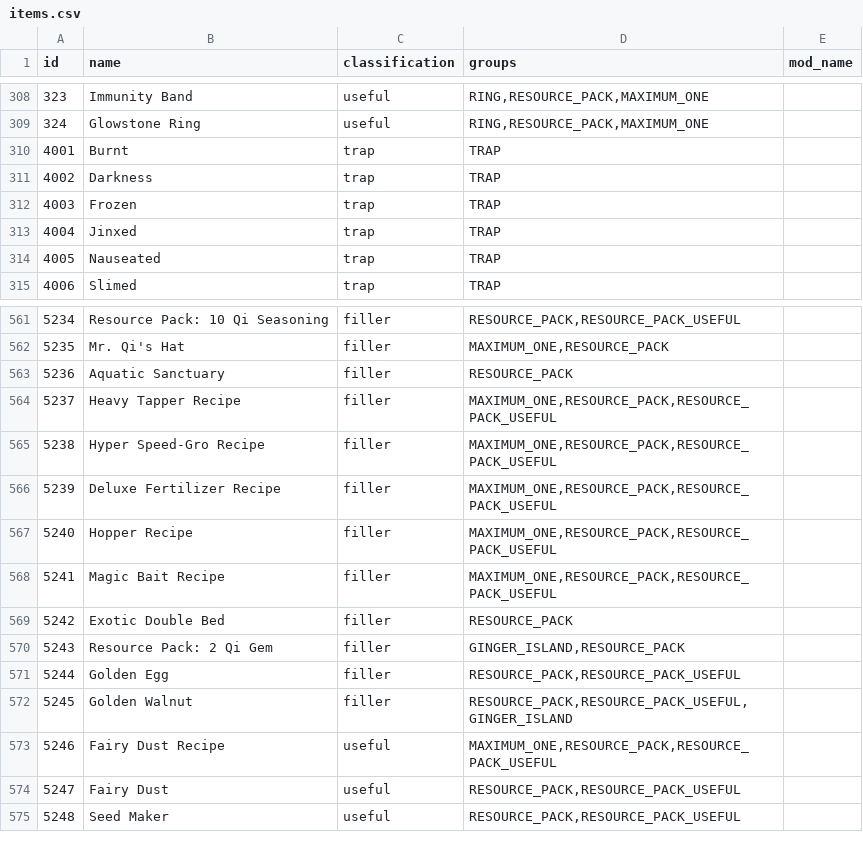
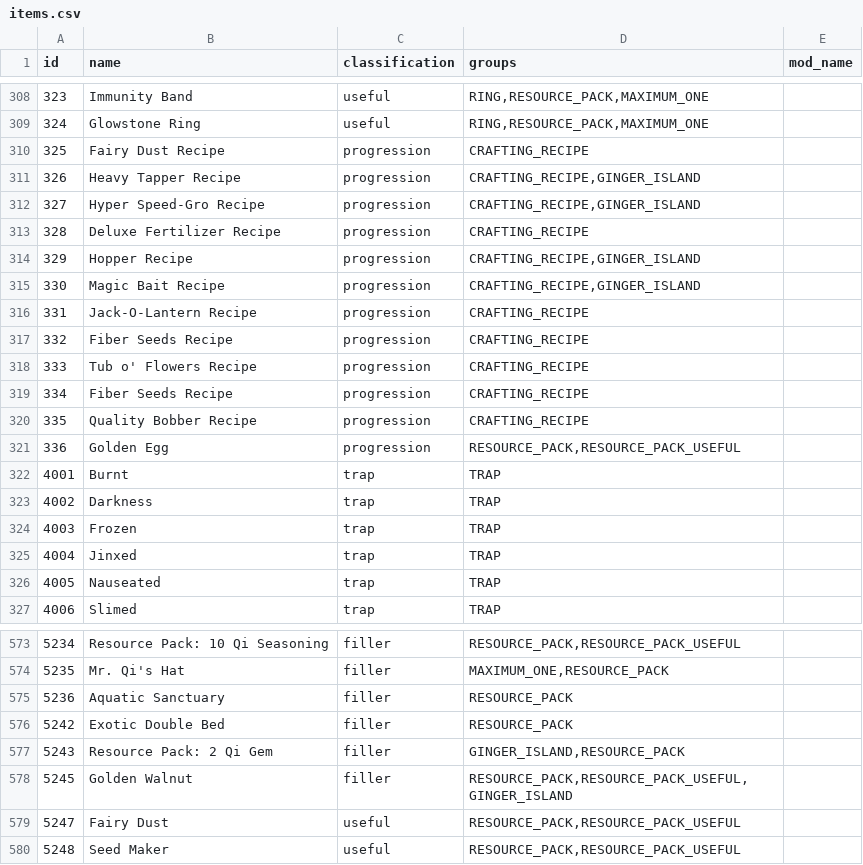
Before and after one commit to EmilyV99/Archipelago, a CSV file: worlds/stardew_valley/data/items.csv, drawn as a sheet; only a part is shown, gaps mark what is left out; the diff covers the shown part only.

```diff
--- a/worlds/stardew_valley/data/items.csv
+++ b/worlds/stardew_valley/data/items.csv
@@ -309,2 +309,14 @@ id,name,classification,groups,mod_name
 324,Glowstone Ring,useful,"RING,RESOURCE_PACK,MAXIMUM_ONE"
+325,Fairy Dust Recipe,progression,"CRAFTING_RECIPE",
+326,Heavy Tapper Recipe,progression,"CRAFTING_RECIPE,GINGER_ISLAND",
+327,Hyper Speed-Gro Recipe,progression,"CRAFTING_RECIPE,GINGER_ISLAND",
+328,Deluxe Fertilizer Recipe,progression,"CRAFTING_RECIPE",
+329,Hopper Recipe,progression,"CRAFTING_RECIPE,GINGER_ISLAND",
+330,Magic Bait Recipe,progression,"CRAFTING_RECIPE,GINGER_ISLAND",
+331,Jack-O-Lantern Recipe,progression,"CRAFTING_RECIPE",
+332,Fiber Seeds Recipe,progression,"CRAFTING_RECIPE",
+333,Tub o' Flowers Recipe,progression,"CRAFTING_RECIPE",
+334,Fiber Seeds Recipe,progression,"CRAFTING_RECIPE",
+335,Quality Bobber Recipe,progression,"CRAFTING_RECIPE",
+336,Golden Egg,progression,"RESOURCE_PACK,RESOURCE_PACK_USEFUL",
 4001,Burnt,trap,TRAP,
@@ -563,12 +575,5 @@ id,name,classification,groups,mod_name
 5236,Aquatic Sanctuary,filler,RESOURCE_PACK,
-5237,Heavy Tapper Recipe,filler,"MAXIMUM_ONE,RESOURCE_PACK,RESOURCE_PACK_USEFUL",
-5238,Hyper Speed-Gro Recipe,filler,"MAXIMUM_ONE,RESOURCE_PACK,RESOURCE_PACK_USEFUL",
-5239,Deluxe Fertilizer Recipe,filler,"MAXIMUM_ONE,RESOURCE_PACK,RESOURCE_PACK_USEFUL",
-5240,Hopper Recipe,filler,"MAXIMUM_ONE,RESOURCE_PACK,RESOURCE_PACK_USEFUL",
-5241,Magic Bait Recipe,filler,"MAXIMUM_ONE,RESOURCE_PACK,RESOURCE_PACK_USEFUL",
 5242,Exotic Double Bed,filler,RESOURCE_PACK,
 5243,Resource Pack: 2 Qi Gem,filler,"GINGER_ISLAND,RESOURCE_PACK",
-5244,Golden Egg,filler,"RESOURCE_PACK,RESOURCE_PACK_USEFUL",
 5245,Golden Walnut,filler,"RESOURCE_PACK,RESOURCE_PACK_USEFUL,GINGER_ISLAND",
-5246,Fairy Dust Recipe,useful,"MAXIMUM_ONE,RESOURCE_PACK,RESOURCE_PACK_USEFUL",
 5247,Fairy Dust,useful,"RESOURCE_PACK,RESOURCE_PACK_USEFUL",
```
Also changed, not shown: 7 edited cells elsewhere in this file, worlds/stardew_valley/data/locations.csv, 35 other files.
